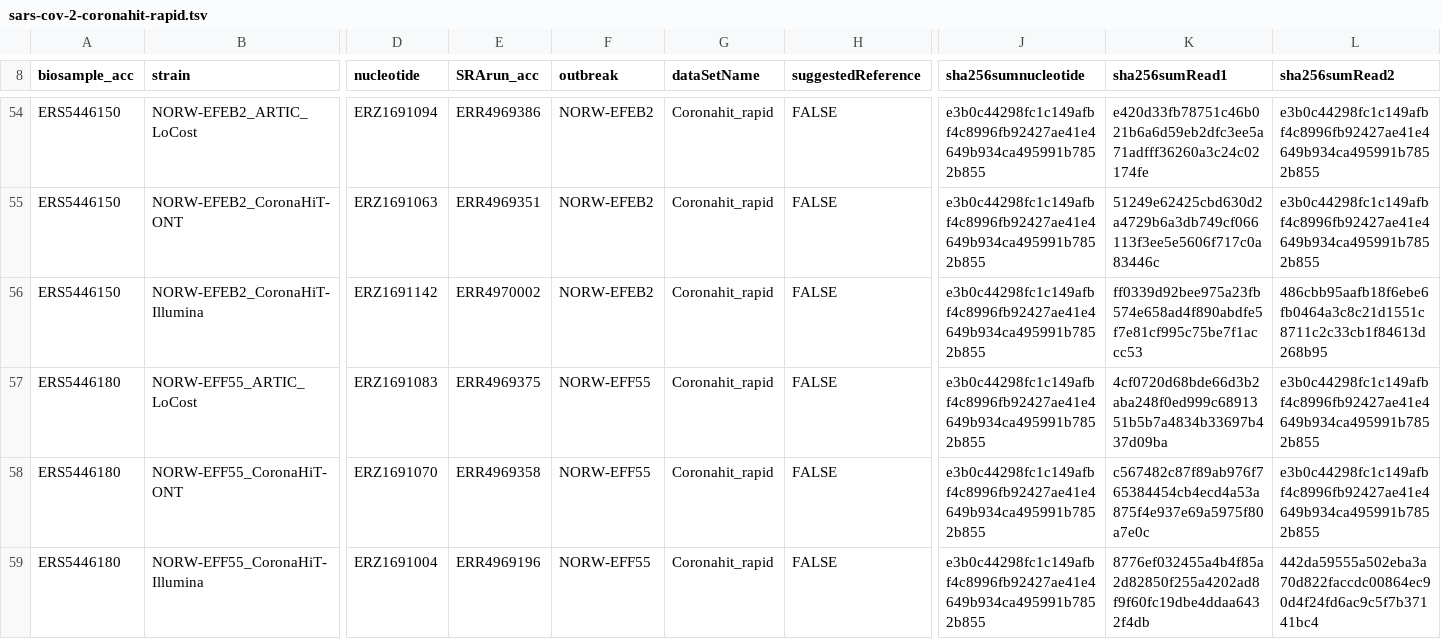
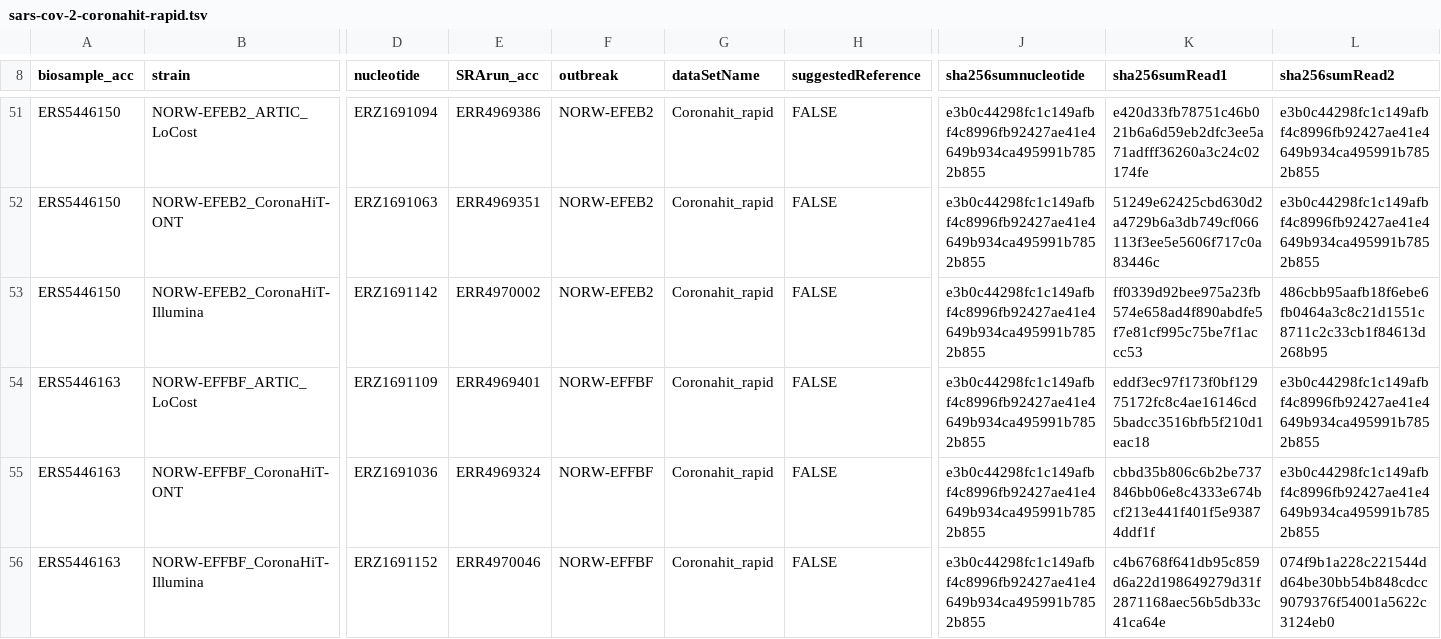
Before and after one commit to CDCgov/datasets-sars-cov-2, a TSV file: datasets/sars-cov-2-coronahit-rapid.tsv, drawn as a sheet; only a part is shown, gaps mark what is left out; the shorter side is filled out with more unchanged rows; rows hold the shown columns only; the diff covers the shown part only; the diff names each change by its address in the sheet, - before the commit and + after, or states it on an @@ line.

Commit message:
Deleted failed QC samples for dataset2

```diff
--- a/datasets/sars-cov-2-coronahit-rapid.tsv
+++ b/datasets/sars-cov-2-coronahit-rapid.tsv
-row 57: ERS5446180 | NORW-EFF55_ARTIC_LoCost | ERZ1691083 | ERR4969375 | NORW-EFF55 | Coronahit_rapid | FALSE | e3b0c44298fc1c149afbf4c8996fb92427ae41e4649b934ca495991b7852b855 | 4cf0720d68bde66d3b2aba248f0ed999c6891351b5b7a4834b33697b437d09ba | e3b0c44298fc1c149afbf4c8996fb92427ae41e4649b934ca495991b7852b855
-row 58: ERS5446180 | NORW-EFF55_CoronaHiT-ONT | ERZ1691070 | ERR4969358 | NORW-EFF55 | Coronahit_rapid | FALSE | e3b0c44298fc1c149afbf4c8996fb92427ae41e4649b934ca495991b7852b855 | c567482c87f89ab976f765384454cb4ecd4a53a875f4e937e69a5975f80a7e0c | e3b0c44298fc1c149afbf4c8996fb92427ae41e4649b934ca495991b7852b855
-row 59: ERS5446180 | NORW-EFF55_CoronaHiT-Illumina | ERZ1691004 | ERR4969196 | NORW-EFF55 | Coronahit_rapid | FALSE | e3b0c44298fc1c149afbf4c8996fb92427ae41e4649b934ca495991b7852b855 | 8776ef032455a4b4f85a2d82850f255a4202ad8f9f60fc19dbe4ddaa6432f4db | 442da59555a502eba3a70d822faccdc00864ec90d4f24fd6ac9c5f7b37141bc4
```
Also changed, not shown: 12 removed rows elsewhere in this file.
